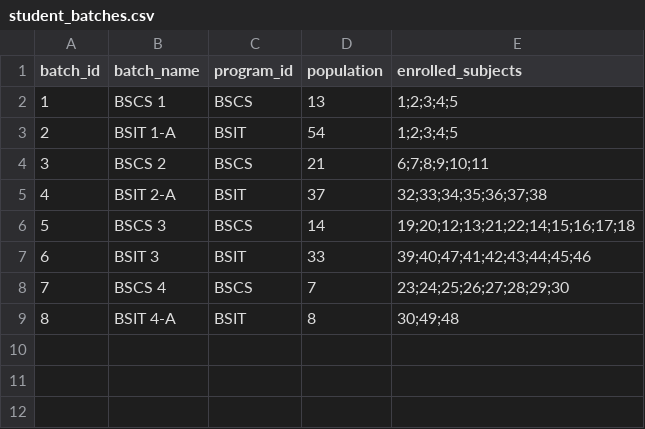
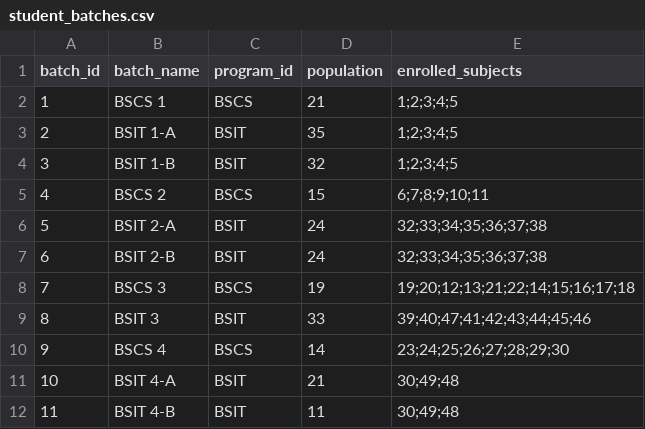
Before and after one commit to RamosJohn-Byte/Schedule_Evaluator, a CSV file: REFERENCE/student_batches.csv, drawn as a sheet; addresses are those after the commit; the diff names each change by its address in the sheet, - before the commit and + after, or states it on an @@ line.

Commit message:
Fix multi-batch meeting parsing and section counting
CHANGES:
- data_loader.py: Parse semicolon-separated batches from single CSV rows
  * Now correctly extracts all batch IDs from fields like 'BSCS 4 (14);BSIT 4-B (11)'
  * Stores all_batch_ids and all_batch_names arrays for multi-batch meetings
  * Maintains backward compatibility with batch_id/batch_name fields

- soft_constraints.py: Fix section counting and entity constraint checking
  * check_non_preferred_subject: Count unique batch combinations as sections
  * Uses frozenset of batch IDs to properly identify distinct sections
  * Prevents double-counting when single CSV row has multiple batches
  * Fix check_faculty_overload/underfill to handle merged meetings
  * Fix _check_min_continuous_for_entity to check all involved entities
  * Fix _check_excess_gap_for_entity to check all involved entities

- hard_constraints.py: Update entity checking for merged meetings
  * Ensures all constraint checks iterate through all_entity_ids arrays
  * Properly detects violations across all entities in merged meetings

- reporter.py: Fix reporting consistency
  * generate_structural_violations_csv: Handle None values in all_batch_names
  * generate_meeting_unification_summary: Display all batches from multi-batch rows
  * generate_entity_groupings: Correctly show all batches/faculty/rooms for involved entities

- config_loader.py: Use correct config threshold for excess gaps
  * Changed EXCESS_GAP_HOURS to use MAX_GAP_HOURS from config (0.5h)
  * Previously used hardcoded default of 2.0 hours

FIXES:
✓ BSIT 4-B batch now appears in entity groupings (was hidden)
✓ Multi-batch meetings correctly display all involved batches
✓ Section counts accurate (BENDISULA ICS103: 2 sections not 4)
✓ All reports consistent between meeting_unification and entity_groupings
✓ Excess gap violations properly detected with correct threshold

```diff
--- a/REFERENCE/student_batches.csv
+++ b/REFERENCE/student_batches.csv
-D2 (population): 13
+D2 (population): 21
-D3 (population): 54
+D3 (population): 35
+row 4: 3 | BSIT 1-B | BSIT | 32 | 1;2;3;4;5
@@ column A (batch_id) renumbered between rows 5 and 11 @@
-D5 (population): 21
+D5 (population): 15
-D6 (population): 37
+D6 (population): 24
+row 7: 6 | BSIT 2-B | BSIT | 24 | 32;33;34;35;36;37;38
-D8 (population): 14
+D8 (population): 19
-D10 (population): 7
+D10 (population): 14
-D11 (population): 8
+D11 (population): 21
+row 12: 11 | BSIT 4-B | BSIT | 11 | 30;49;48
```
Also changed, not shown: 9 other files.
